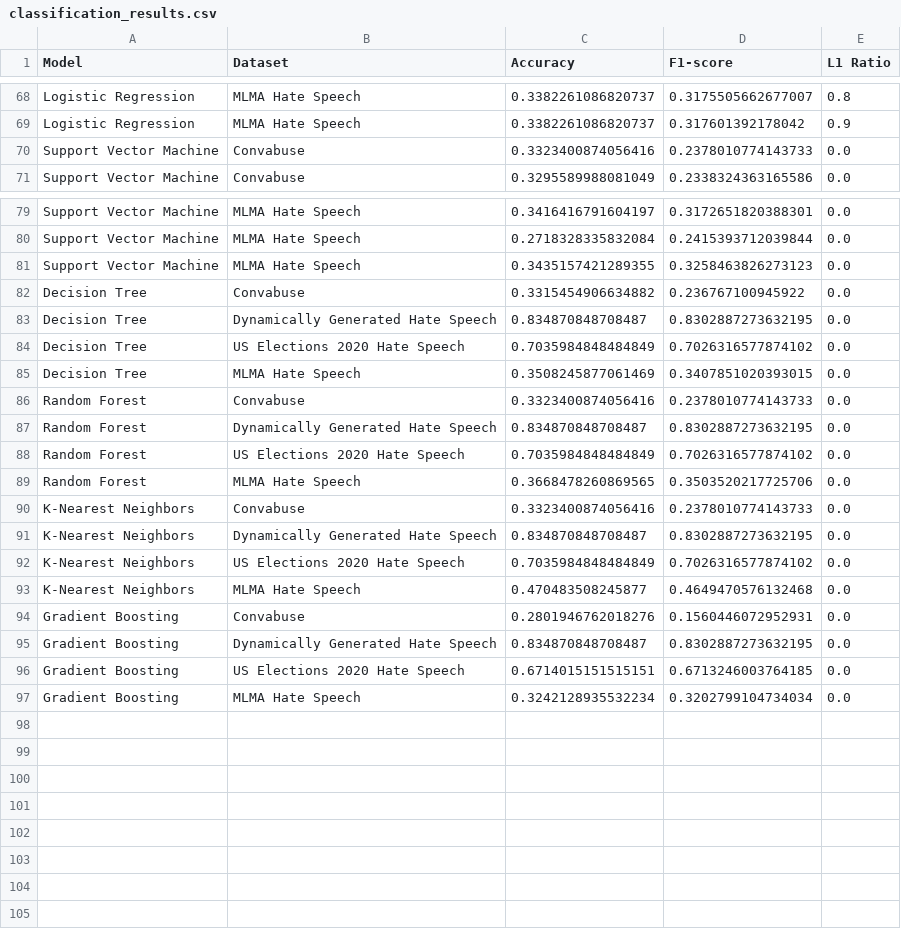
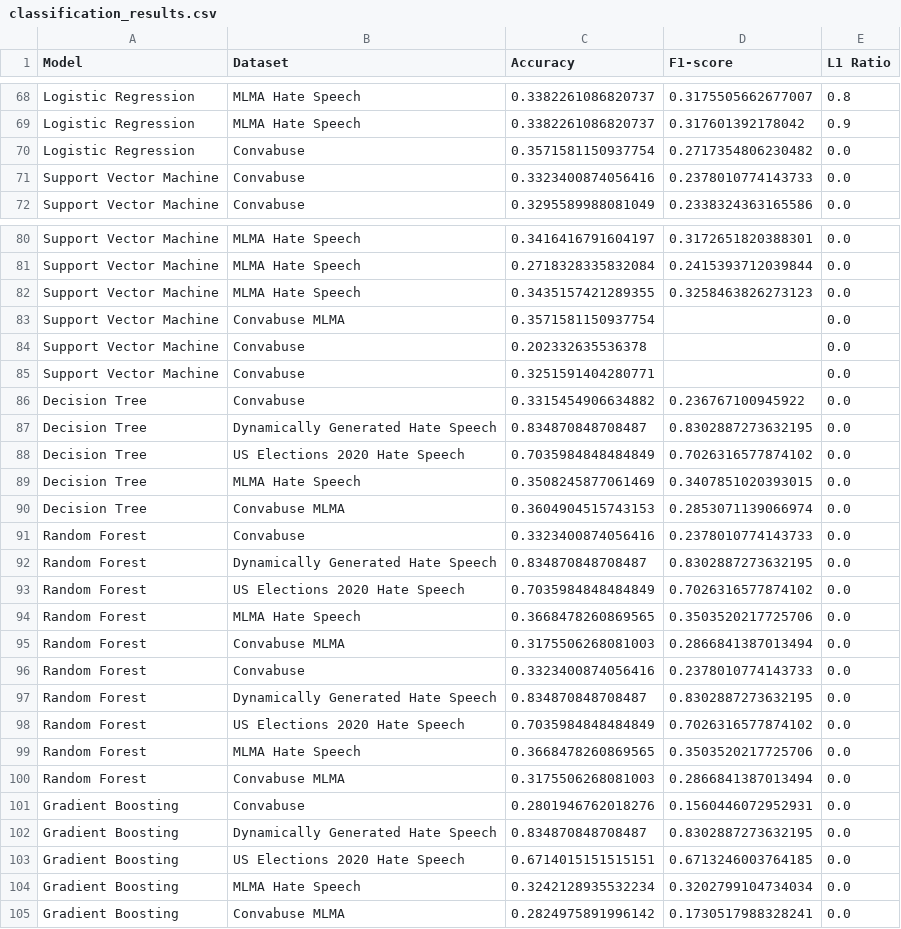
Before and after one commit to cfornesa/political_polarization, a CSV file: results/classification_results.csv, drawn as a sheet; only a part is shown, gaps mark what is left out.

```diff
--- a/results/classification_results.csv
+++ b/results/classification_results.csv
@@ -69,2 +69,3 @@ Logistic Regression,MLMA Hate Speech,0.3382261086820737,0.3175505662677007,0.8
 Logistic Regression,MLMA Hate Speech,0.3382261086820737,0.317601392178042,0.9
+Logistic Regression,Convabuse,0.3571581150937754,0.2717354806230482,0.0
 Support Vector Machine,Convabuse,0.3323400874056416,0.2378010774143733,0.0
@@ -81,2 +82,5 @@ Support Vector Machine,MLMA Hate Speech,0.2718328335832084,0.2415393712039844,0.
 Support Vector Machine,MLMA Hate Speech,0.3435157421289355,0.3258463826273123,0.0
+Support Vector Machine,Convabuse MLMA,0.3571581150937754,,0.0
+Support Vector Machine,Convabuse,0.202332635536378,,0.0
+Support Vector Machine,Convabuse,0.3251591404280771,,0.0
 Decision Tree,Convabuse,0.3315454906634882,0.236767100945922,0.0
@@ -85,2 +89,3 @@ Decision Tree,US Elections 2020 Hate Speech,0.7035984848484849,0.702631657787410
 Decision Tree,MLMA Hate Speech,0.3508245877061469,0.3407851020393015,0.0
+Decision Tree,Convabuse MLMA,0.3604904515743153,0.2853071139066974,0.0
 Random Forest,Convabuse,0.3323400874056416,0.2378010774143733,0.0
@@ -89,6 +94,8 @@ Random Forest,US Elections 2020 Hate Speech,0.7035984848484849,0.702631657787410
 Random Forest,MLMA Hate Speech,0.3668478260869565,0.3503520217725706,0.0
-K-Nearest Neighbors,Convabuse,0.3323400874056416,0.2378010774143733,0.0
-K-Nearest Neighbors,Dynamically Generated Hate Speech,0.834870848708487,0.8302887273632195,0.0
-K-Nearest Neighbors,US Elections 2020 Hate Speech,0.7035984848484849,0.7026316577874102,0.0
-K-Nearest Neighbors,MLMA Hate Speech,0.470483508245877,0.4649470576132468,0.0
+Random Forest,Convabuse MLMA,0.3175506268081003,0.2866841387013494,0.0
+Random Forest,Convabuse,0.3323400874056416,0.2378010774143733,0.0
+Random Forest,Dynamically Generated Hate Speech,0.834870848708487,0.8302887273632195,0.0
+Random Forest,US Elections 2020 Hate Speech,0.7035984848484849,0.7026316577874102,0.0
+Random Forest,MLMA Hate Speech,0.3668478260869565,0.3503520217725706,0.0
+Random Forest,Convabuse MLMA,0.3175506268081003,0.2866841387013494,0.0
 Gradient Boosting,Convabuse,0.2801946762018276,0.1560446072952931,0.0
@@ -97 +104,2 @@ Gradient Boosting,US Elections 2020 Hate Speech,0.6714015151515151,0.67132460037
 Gradient Boosting,MLMA Hate Speech,0.3242128935532234,0.3202799104734034,0.0
+Gradient Boosting,Convabuse MLMA,0.2824975891996142,0.1730517988328241,0.0
```
Also changed, not shown: results/model10_kmeans-clustering-summary.csv, results/model5_svm-classification-summary.csv, 20 other files.
